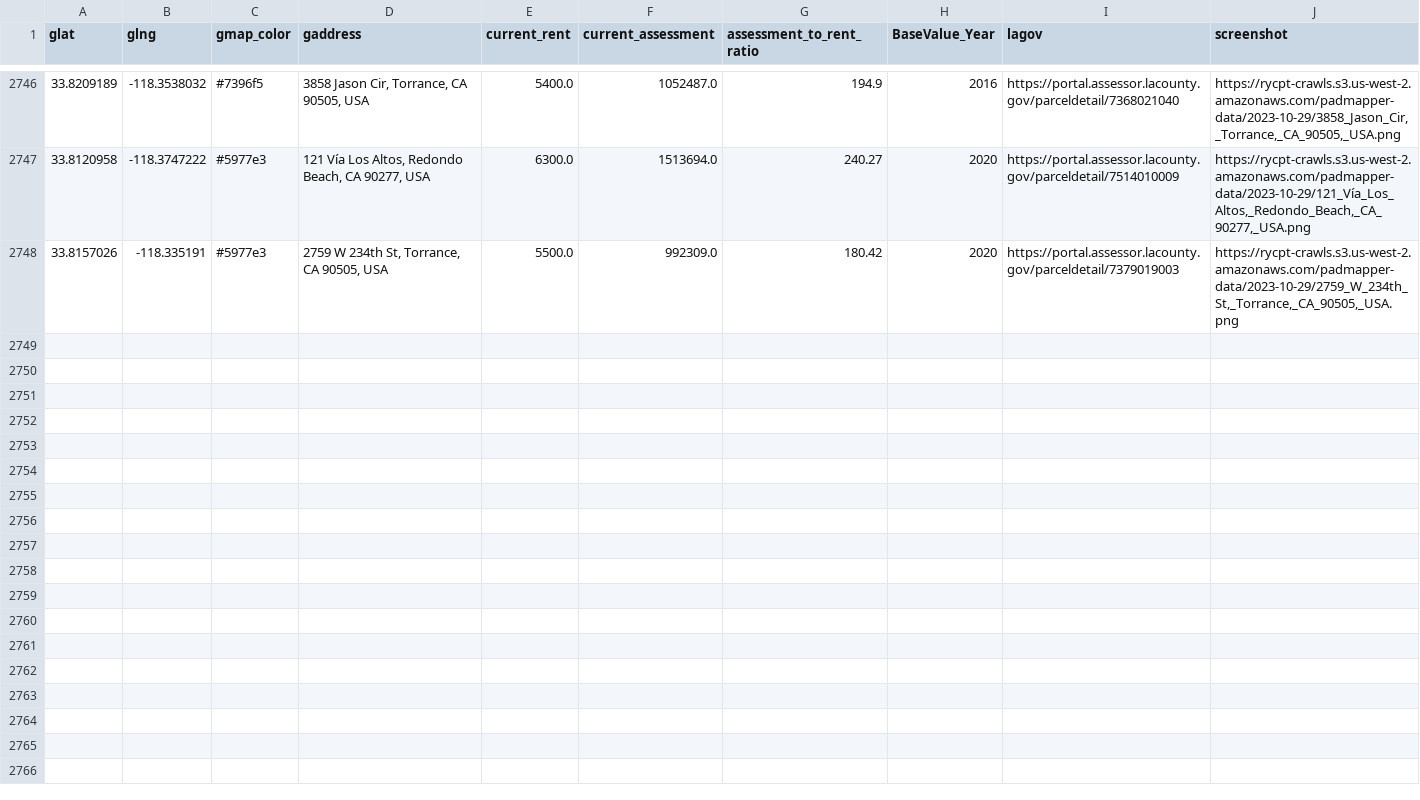
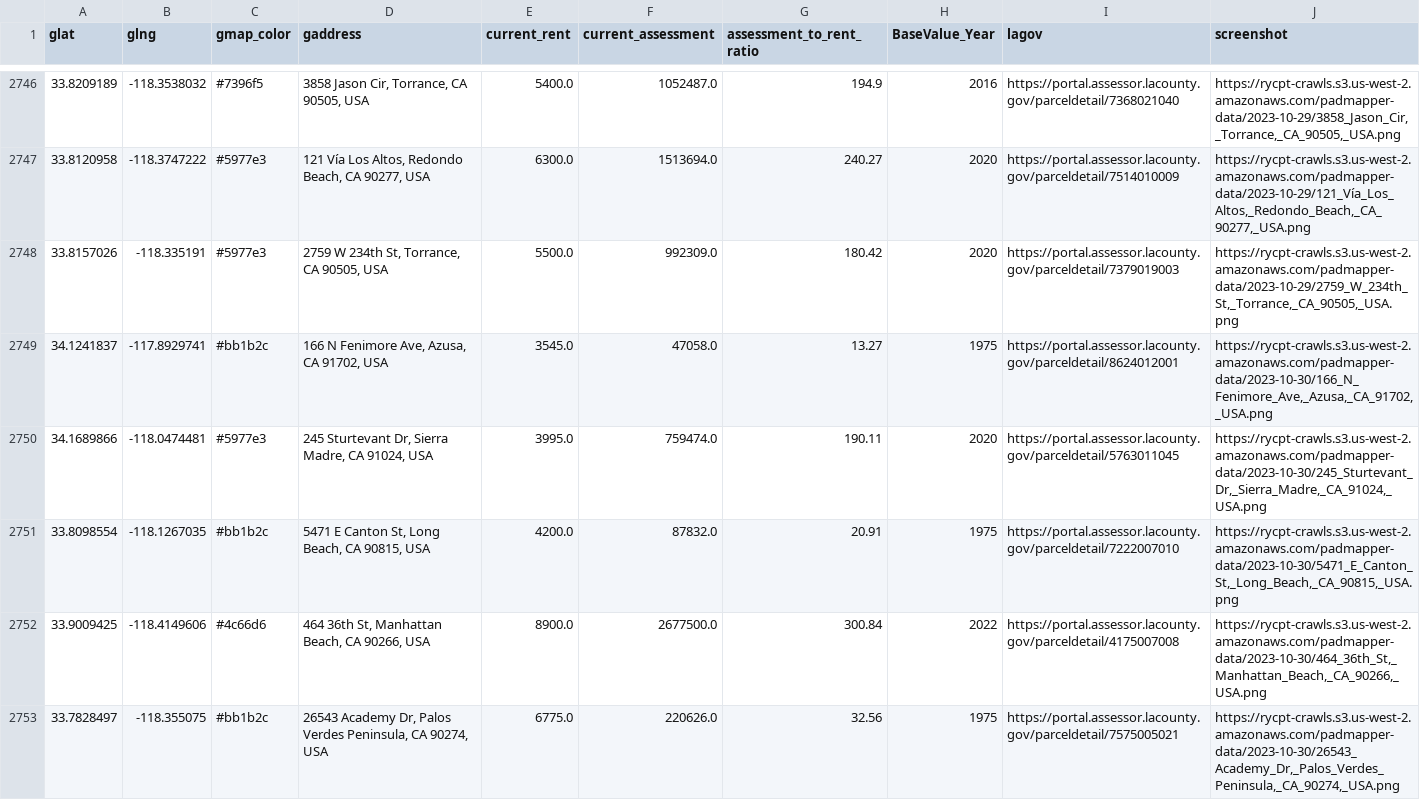
Before and after one commit to rcompton/ryancompton.net, a TSV file: assets/taxrentlocations.tsv, drawn as a sheet; only a part is shown, gaps mark what is left out; the diff names each change by its address in the sheet, - before the commit and + after, or states it on an @@ line.

```diff
--- a/assets/taxrentlocations.tsv
+++ b/assets/taxrentlocations.tsv
+row 2749: 34.1241837 | -117.8929741 | #bb1b2c | 166 N Fenimore Ave, Azusa, CA 91702, USA | 3545.0 | 47058.0 | 13.27 | 1975 | https://portal.assessor.lacounty.gov/parceldetail/8624012001 | https://rycpt-crawls.s3.us-west-2.amazonaws.com/padmapper-data/2023-10-30/166_N_Fenimore_Ave,_Azusa,_CA_91702,_USA.png
+row 2750: 34.1689866 | -118.0474481 | #5977e3 | 245 Sturtevant Dr, Sierra Madre, CA 91024, USA | 3995.0 | 759474.0 | 190.11 | 2020 | https://portal.assessor.lacounty.gov/parceldetail/5763011045 | https://rycpt-crawls.s3.us-west-2.amazonaws.com/padmapper-data/2023-10-30/245_Sturtevant_Dr,_Sierra_Madre,_CA_91024,_USA.png
+row 2751: 33.8098554 | -118.1267035 | #bb1b2c | 5471 E Canton St, Long Beach, CA 90815, USA | 4200.0 | 87832.0 | 20.91 | 1975 | https://portal.assessor.lacounty.gov/parceldetail/7222007010 | https://rycpt-crawls.s3.us-west-2.amazonaws.com/padmapper-data/2023-10-30/5471_E_Canton_St,_Long_Beach,_CA_90815,_USA.png
+row 2752: 33.9009425 | -118.4149606 | #4c66d6 | 464 36th St, Manhattan Beach, CA 90266, USA | 8900.0 | 2677500.0 | 300.84 | 2022 | https://portal.assessor.lacounty.gov/parceldetail/4175007008 | https://rycpt-crawls.s3.us-west-2.amazonaws.com/padmapper-data/2023-10-30/464_36th_St,_Manhattan_Beach,_CA_90266,_USA.png
+row 2753: 33.7828497 | -118.355075 | #bb1b2c | 26543 Academy Dr, Palos Verdes Peninsula, CA 90274, USA | 6775.0 | 220626.0 | 32.56 | 1975 | https://portal.assessor.lacounty.gov/parceldetail/7575005021 | https://rycpt-crawls.s3.us-west-2.amazonaws.com/padmapper-data/2023-10-30/26543_Academy_Dr,_Palos_Verdes_Peninsula,_CA_90274,_USA.png
```
Also changed, not shown: 2 other files.
